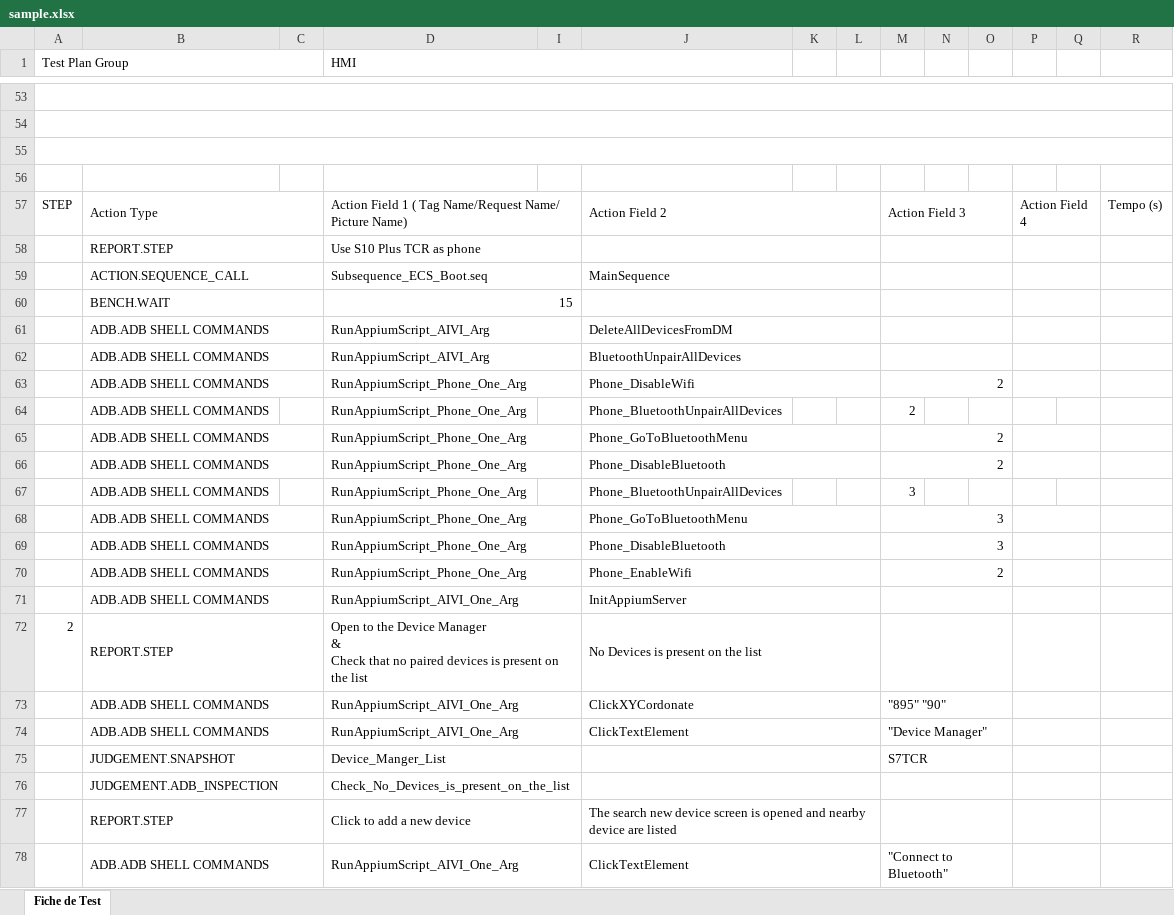
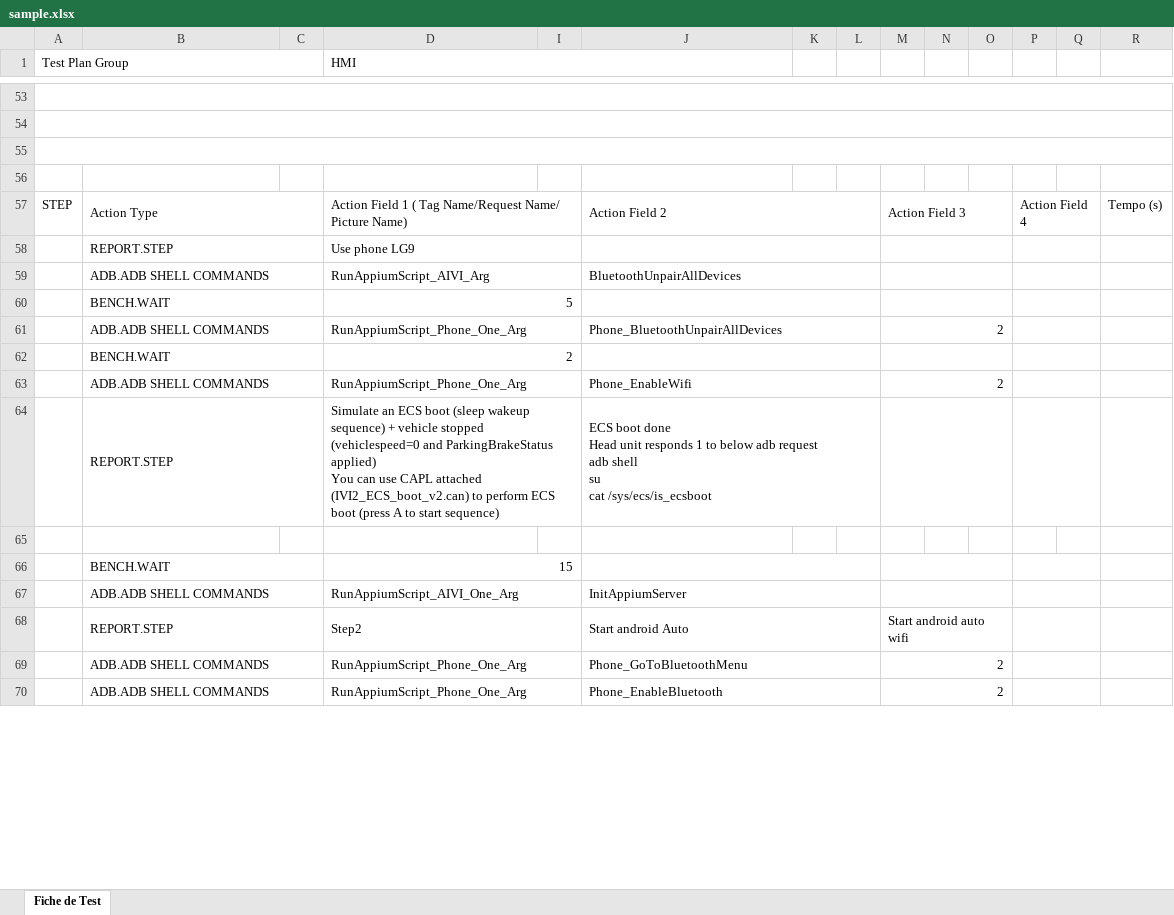
Before and after one commit to zaineb-damak/Serma-internship, an Excel workbook: application/sample.xlsx, sheet Fiche de Test, drawn as a sheet; only a part is shown, gaps mark what is left out; values as stored, in another font and other column widths than the file's, no cell formats; removed rows and columns are numbered as before the commit, all else as after; rows hold the shown columns only; ↵ is a line break in a cell; the diff covers the shown part only; the diff names each change by its address in the sheet, - before the commit and + after, or states it on an @@ line.

```diff
--- a/application/sample.xlsx (sheet Fiche de Test)
+++ b/application/sample.xlsx (sheet Fiche de Test)
-D58 (HMI): Use S10 Plus TCR as phone
+D58 (HMI): Use phone LG9
@@ row 62 moved to row 59: ADB.ADB SHELL COMMANDS @@
@@ row 191 moved to row 60: BENCH.WAIT @@
@@ row 64 moved to row 61: ADB.ADB SHELL COMMANDS @@
@@ row 99 moved to row 62: BENCH.WAIT @@
@@ row 70 moved to row 63: ADB.ADB SHELL COMMANDS @@
+row 64:  | REPORT.STEP |  | Simulate an ECS boot (sleep wakeup sequence) + vehicle stopped (vehiclespeed=0 and ParkingBrakeStatus applied) ↵ You can use CAPL attached (IVI2_ECS_boot_v2.can) to perform ECS boot (press A to start sequence) |  | ECS boot done ↵ Head unit responds 1 to below adb request ↵ adb shell ↵ su ↵ cat /sys/ecs/is_ecsboot
-row 65:  | ACTION.SEQUENCE_CALL |  | Subsequence_ECS_Boot.seq |  | MainSequence
+row 65: (empty)
-B59:C59 merged
-D59:I59 merged
-J59:L59 merged
-M59:O59 merged
-P59:Q59 merged
-D67 (HMI): RunAppiumScript_AIVI_Arg
+D67 (HMI): RunAppiumScript_AIVI_One_Arg
-J67: DeleteAllDevicesFromDM
+J67: InitAppiumServer
-row 63:  | ADB.ADB SHELL COMMANDS |  | RunAppiumScript_Phone_One_Arg |  | Phone_DisableWifi |  |  | 2
+row 68:  | REPORT.STEP |  | Step2 |  | Start android Auto |  |  | Start android auto wifi
-J70: Phone_DisableBluetooth
+J70: Phone_EnableBluetooth
-row 67:  | ADB.ADB SHELL COMMANDS |  | RunAppiumScript_Phone_One_Arg |  | Phone_BluetoothUnpairAllDevices |  |  | 3
-row 68:  | ADB.ADB SHELL COMMANDS |  | RunAppiumScript_Phone_One_Arg |  | Phone_GoToBluetoothMenu |  |  | 3
-row 69:  | ADB.ADB SHELL COMMANDS |  | RunAppiumScript_Phone_One_Arg |  | Phone_DisableBluetooth |  |  | 3
-row 71:  | ADB.ADB SHELL COMMANDS |  | RunAppiumScript_AIVI_One_Arg |  | InitAppiumServer
-row 72: 2 | REPORT.STEP |  | Open to the Device Manager ↵ & ↵ Check that no paired devices is present on the list |  | No Devices is present on the list
-row 73:  | ADB.ADB SHELL COMMANDS |  | RunAppiumScript_AIVI_One_Arg |  | ClickXYCordonate |  |  | "895" "90"
-row 74:  | ADB.ADB SHELL COMMANDS |  | RunAppiumScript_AIVI_One_Arg |  | ClickTextElement |  |  | "Device Manager"
-row 75:  | JUDGEMENT.SNAPSHOT |  | Device_Manger_List |  |  |  |  | S7TCR
-row 76:  | JUDGEMENT.ADB_INSPECTION |  | Check_No_Devices_is_present_on_the_list
-row 77:  | REPORT.STEP |  | Click to add a new device |  | The search new device screen is opened and nearby device are listed
-row 78:  | ADB.ADB SHELL COMMANDS |  | RunAppiumScript_AIVI_One_Arg |  | ClickTextElement |  |  | "Connect to Bluetooth"
```
Also changed, not shown: 6 added rows, 181 removed rows, 2 moved rows, 19 edited cells and merged cells elsewhere in this sheet, cell formats, 1 other file.
